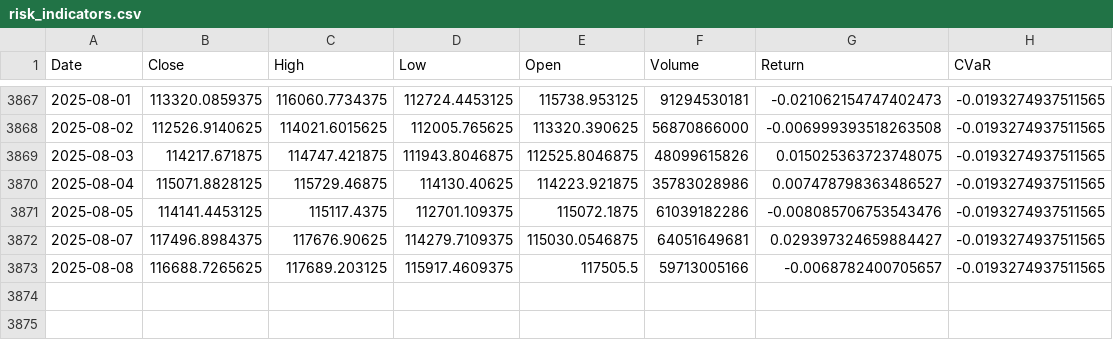
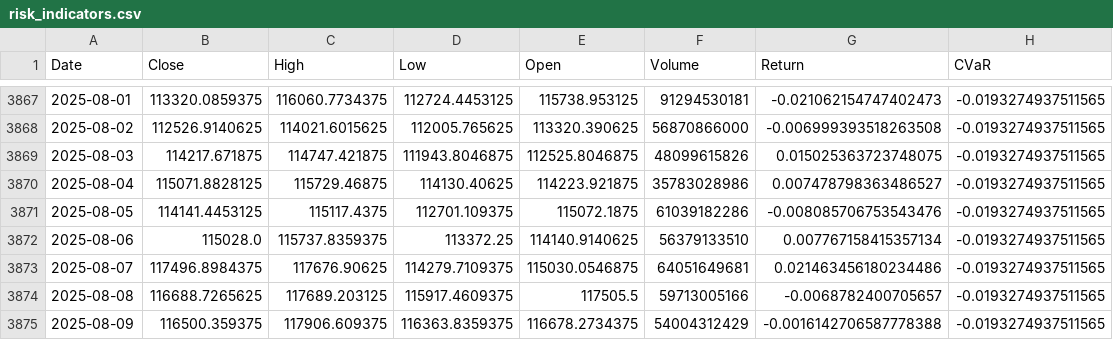
Before and after one commit to theomarzaki/theomarzaki.github.io, a CSV file: data/risk_indicators.csv, drawn as a sheet; only a part is shown, gaps mark what is left out.

```diff
--- a/data/risk_indicators.csv
+++ b/data/risk_indicators.csv
@@ -3871,3 +3871,5 @@ Date,Close,High,Low,Open,Volume,Return,CVaR
 2025-08-05,114141.4453125,115117.4375,112701.109375,115072.1875,61039182286,-0.008085706753543476,-0.0193274937511565
-2025-08-07,117496.8984375,117676.90625,114279.7109375,115030.0546875,64051649681,0.029397324659884427,-0.0193274937511565
+2025-08-06,115028.0,115737.8359375,113372.25,114140.9140625,56379133510,0.007767158415357134,-0.0193274937511565
+2025-08-07,117496.8984375,117676.90625,114279.7109375,115030.0546875,64051649681,0.021463456180234486,-0.0193274937511565
 2025-08-08,116688.7265625,117689.203125,115917.4609375,117505.5,59713005166,-0.0068782400705657,-0.0193274937511565
+2025-08-09,116500.359375,117906.609375,116363.8359375,116678.2734375,54004312429,-0.0016142706587778388,-0.0193274937511565
```
Also changed, not shown: data/historical_data.csv, data/sentiment_indicators.csv, 14 other files.
